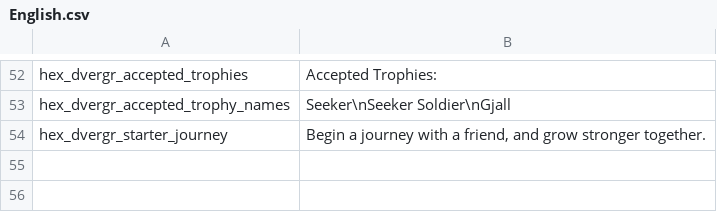
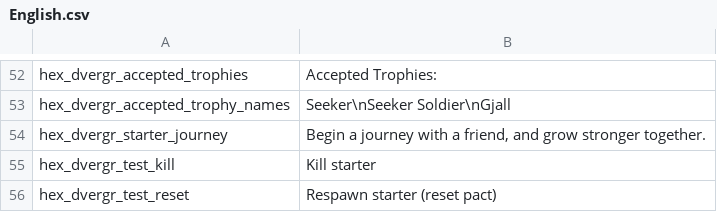
Before and after one commit to guillenjgg/valheim-hex-dvergr-allies, a CSV file: HexDvergrAllies/Core/HexLocalization/English.csv, drawn as a sheet; only a part is shown, gaps mark what is left out.

Commit message:
Add world-specific starter progression and recovery controls

```diff
--- a/HexDvergrAllies/Core/HexLocalization/English.csv
+++ b/HexDvergrAllies/Core/HexLocalization/English.csv
@@ -54 +54,3 @@ hex_dvergr_accepted_trophy_names,Seeker\nSeeker Soldier\nGjall
 hex_dvergr_starter_journey,"Begin a journey with a friend, and grow stronger together."
+hex_dvergr_test_kill,Kill starter
+hex_dvergr_test_reset,Respawn starter (reset pact)
```
Also changed, not shown: 9 other files.
